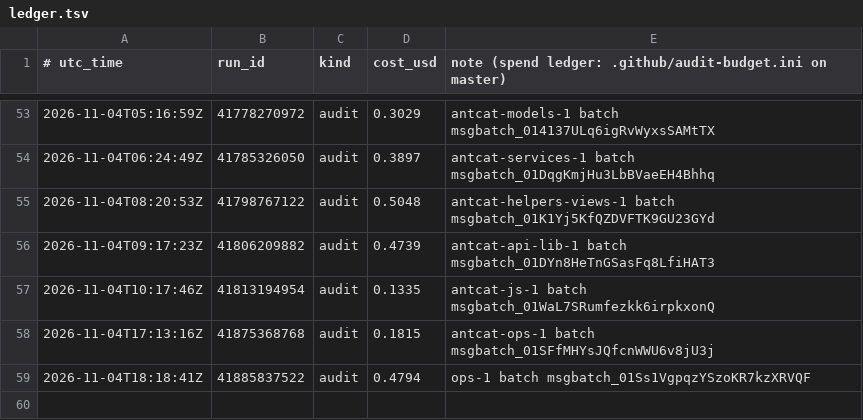
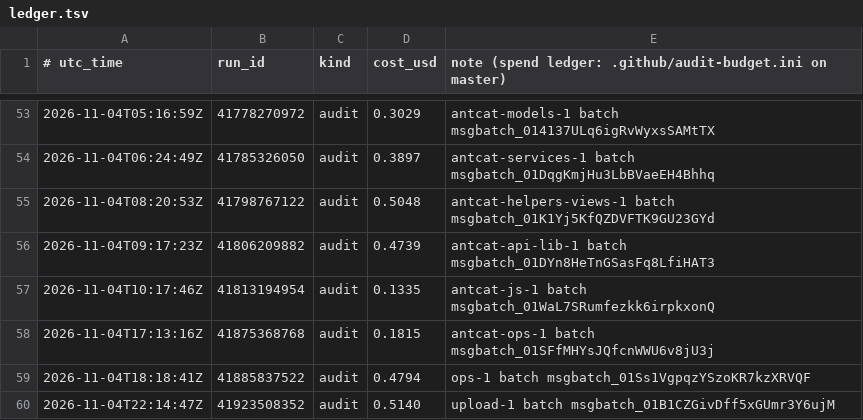
Before and after one commit to calacademy-research/antweb, a TSV file: ledger.tsv, drawn as a sheet; only a part is shown, gaps mark what is left out.

```diff
--- a/ledger.tsv
+++ b/ledger.tsv
@@ -59 +59,2 @@
 2026-11-04T18:18:41Z	41885837522	audit	0.4794	ops-1 batch msgbatch_01Ss1VgpqzYSzoKR7kzXRVQF
+2026-11-04T22:14:47Z	41923508352	audit	0.5140	upload-1 batch msgbatch_01B1CZGivDff5xGUmr3Y6ujM
```
Also changed, not shown: 1 other file.
